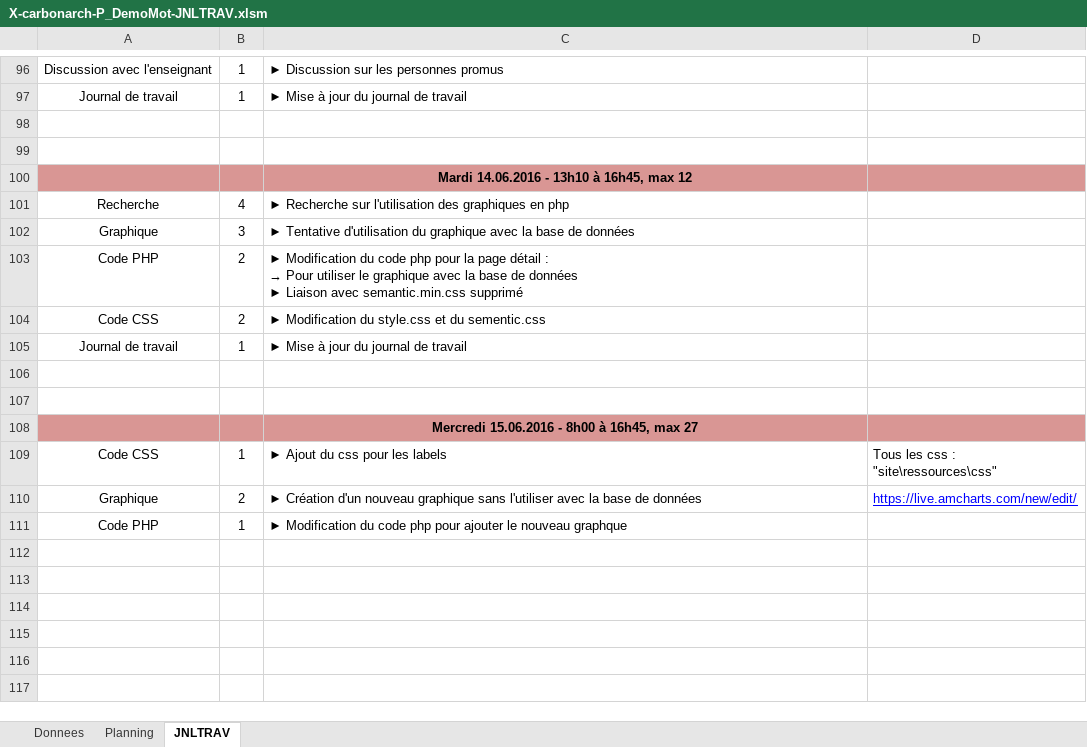
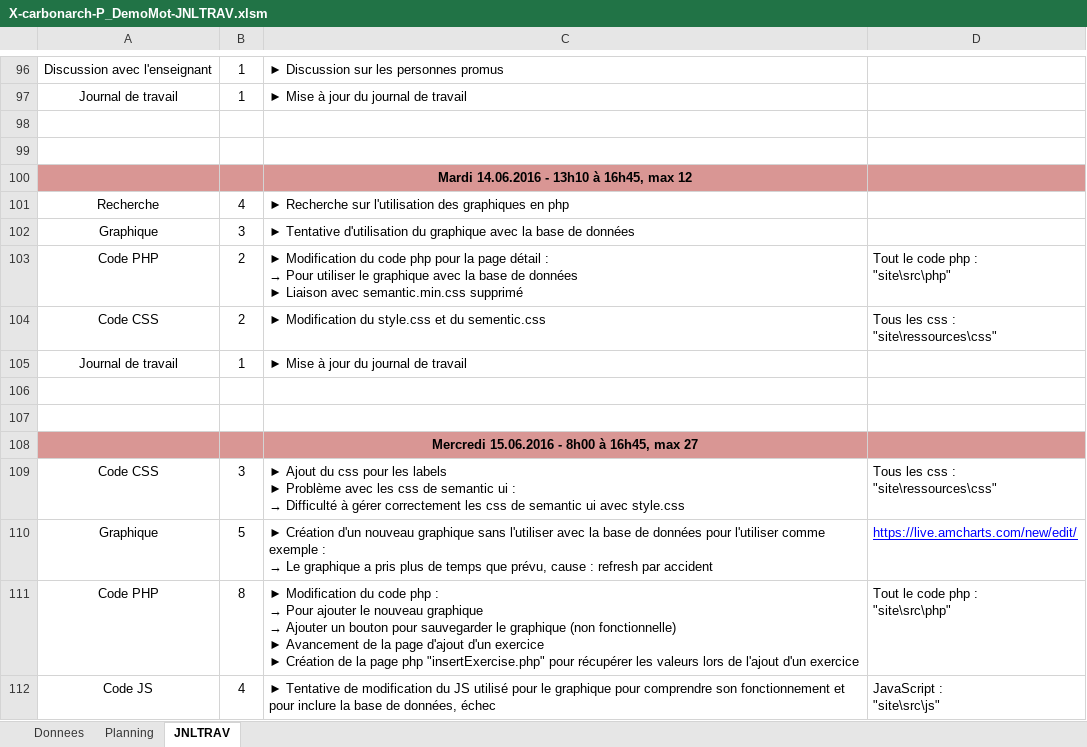
Before and after one commit to ChristianCarbonara/P_DemoMot, an Excel workbook: documentation/X-carbonarch-P_DemoMot-JNLTRAV.xlsm, sheet JNLTRAV, drawn as a sheet; only a part is shown, gaps mark what is left out; the shorter side is filled out with more unchanged rows; values as stored, in another font and other column widths than the file's, no borders; charts and pictures not drawn; ↵ is a line break in a cell; the diff covers the shown part only; the diff names each change by its address in the sheet, - before the commit and + after, or states it on an @@ line.

Commit message:
Version 10 - 17.06.2016 (16:11)
Le site doit être fini et il faut faire la présentation.

```diff
--- a/documentation/X-carbonarch-P_DemoMot-JNLTRAV.xlsm (sheet JNLTRAV)
+++ b/documentation/X-carbonarch-P_DemoMot-JNLTRAV.xlsm (sheet JNLTRAV)
-D103: (empty)
+D103: Tout le code php : ↵ "site\src\php"
-D104: (empty)
+D104: Tous les css : ↵ "site\ressources\css"
-B109: 1
+B109: 3
@@ C109: …les labels → …les labels ↵ ► Problème avec les css de semantic ui : ↵ → Difficulté à gérer correctement les css de semantic ui avec style.css @@
-B110: 2
+B110: 5
@@ C110: …de données → …de données pour l'utiliser comme exemple : ↵ → Le graphique a pris plus de temps que prévu, cause : refresh par accident @@
-B111: 1
+B111: 8
@@ C111: …code php pour ajouter le nouveau graphque → …code php : ↵ → Pour ajouter le nouveau graphique ↵ → Ajouter un bouton pour sauvegarder le graphique (non fonctionnelle) ↵ ► Avancement de la page d'ajout d'un exercice ↵ ► Création de la page php "insertExercise.php" pour récupérer les valeurs lors de l'ajout d'un exercice @@
-D111: (empty)
+D111: Tout le code php : ↵ "site\src\php"
+row 112: Code JS | 4 | ► Tentative de modification du JS utilisé pour le graphique pour comprendre son fonctionnement et pour inclure la base de données, échec | JavaScript : ↵ "site\src\js"
```
Also changed, not shown: 8 added rows, 27 removed rows, 2 moved rows and 4 edited cells elsewhere in this sheet.
